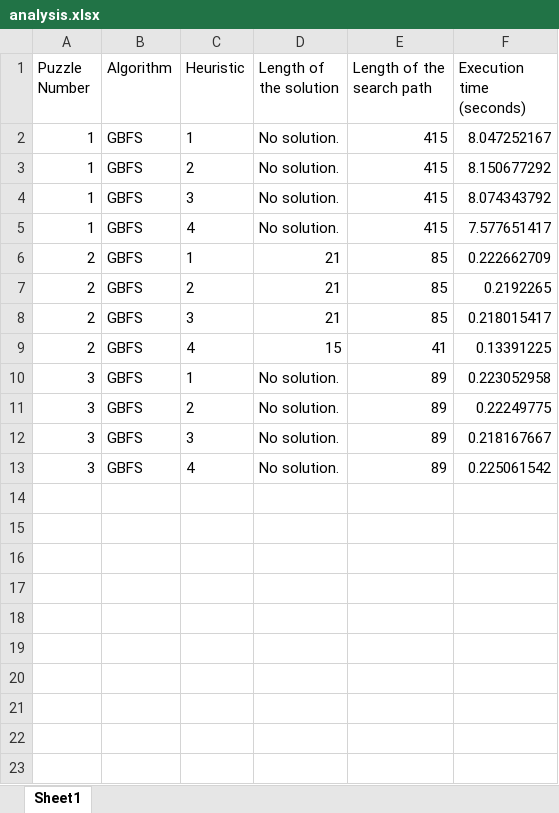
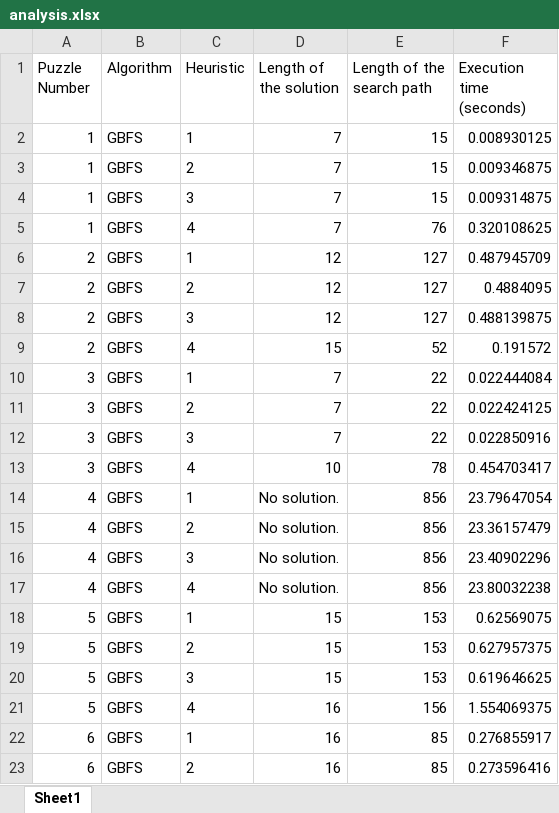
Before and after one commit to mimi-ta/comp-472-mp2, an Excel workbook: analysis.xlsx, sheet Sheet1, drawn as a sheet; only a part is shown; values as stored, in another font and other column widths than the file's, no borders; the diff covers the shown part only; the diff names each change by its address in the sheet, - before the commit and + after, or states it on an @@ line.

```diff
--- a/analysis.xlsx (sheet Sheet1)
+++ b/analysis.xlsx (sheet Sheet1)
-D2:D5 (Length of the solution): No solution.
+D2:D5 (Length of the solution): 7
-E2:E4 (Length of the search path): 415
+E2:E4 (Length of the search path): 15
-F2 (Execution time (seconds)): 8.047252167
+F2 (Execution time (seconds)): 0.008930125
-F3 (Execution time (seconds)): 8.150677292
+F3 (Execution time (seconds)): 0.009346875
-F4 (Execution time (seconds)): 8.074343792
+F4 (Execution time (seconds)): 0.009314875
-E5 (Length of the search path): 415
+E5 (Length of the search path): 76
-F5 (Execution time (seconds)): 7.577651417
+F5 (Execution time (seconds)): 0.320108625
-D6:D8 (Length of the solution): 21
+D6:D8 (Length of the solution): 12
-E6:E8 (Length of the search path): 85
+E6:E8 (Length of the search path): 127
-F6 (Execution time (seconds)): 0.222662709
+F6 (Execution time (seconds)): 0.487945709
-F7 (Execution time (seconds)): 0.2192265
+F7 (Execution time (seconds)): 0.4884095
-F8 (Execution time (seconds)): 0.218015417
+F8 (Execution time (seconds)): 0.488139875
-E9 (Length of the search path): 41
+E9 (Length of the search path): 52
-F9 (Execution time (seconds)): 0.13391225
+F9 (Execution time (seconds)): 0.191572
-D10:D12 (Length of the solution): No solution.
+D10:D12 (Length of the solution): 7
-E10:E12 (Length of the search path): 89
+E10:E12 (Length of the search path): 22
-F10 (Execution time (seconds)): 0.223052958
+F10 (Execution time (seconds)): 0.022444084
-F11 (Execution time (seconds)): 0.22249775
+F11 (Execution time (seconds)): 0.022424125
-F12 (Execution time (seconds)): 0.218167667
+F12 (Execution time (seconds)): 0.022850916
-D13 (Length of the solution): No solution.
+D13 (Length of the solution): 10
-E13 (Length of the search path): 89
+E13 (Length of the search path): 78
-F13 (Execution time (seconds)): 0.225061542
+F13 (Execution time (seconds)): 0.454703417
+row 14: 4 | GBFS | 1 | No solution. | 856 | 23.79647054
+row 15: 4 | GBFS | 2 | No solution. | 856 | 23.36157479
+row 16: 4 | GBFS | 3 | No solution. | 856 | 23.40902296
+row 17: 4 | GBFS | 4 | No solution. | 856 | 23.80032238
+row 18: 5 | GBFS | 1 | 15 | 153 | 0.62569075
+row 19: 5 | GBFS | 2 | 15 | 153 | 0.627957375
+row 20: 5 | GBFS | 3 | 15 | 153 | 0.619646625
+row 21: 5 | GBFS | 4 | 16 | 156 | 1.554069375
+row 22: 6 | GBFS | 1 | 16 | 85 | 0.276855917
+row 23: 6 | GBFS | 2 | 16 | 85 | 0.273596416
```
Also changed, not shown: 178 added rows elsewhere in this sheet, 9 other files.
